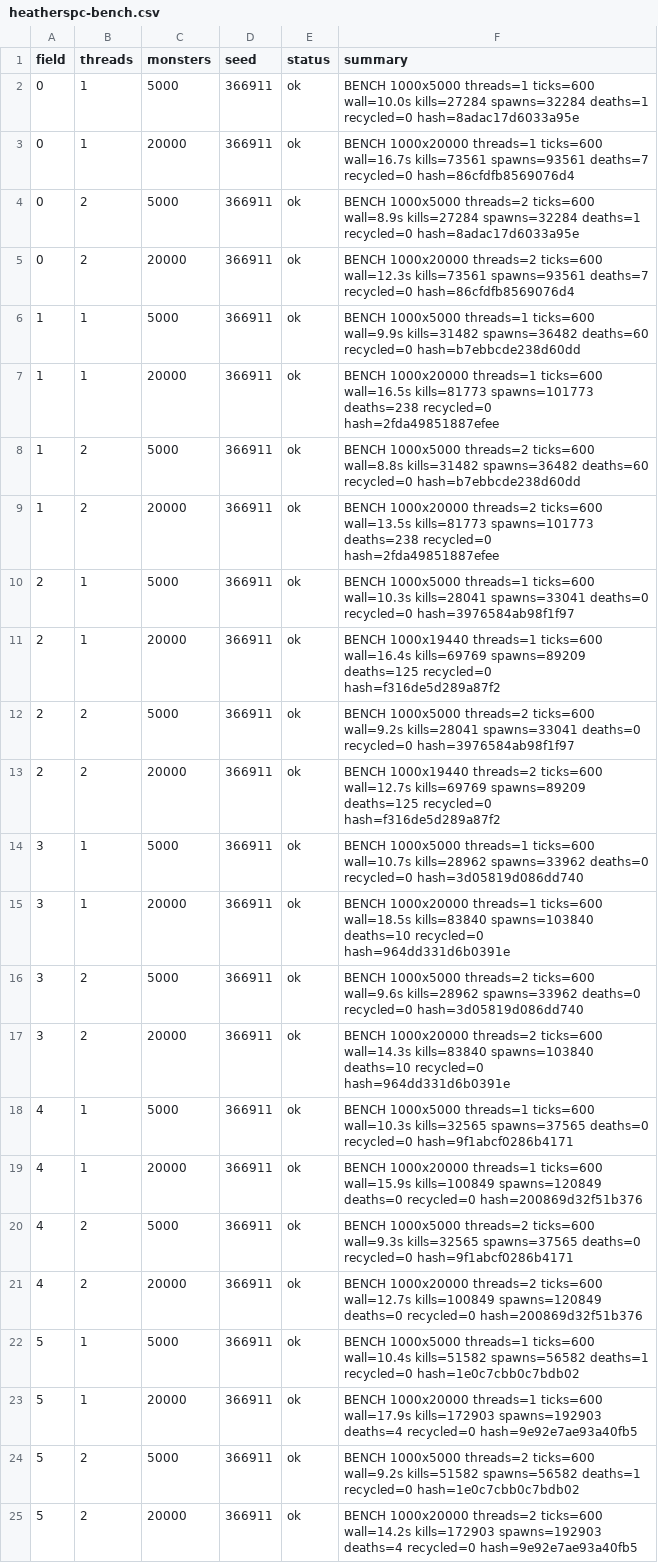
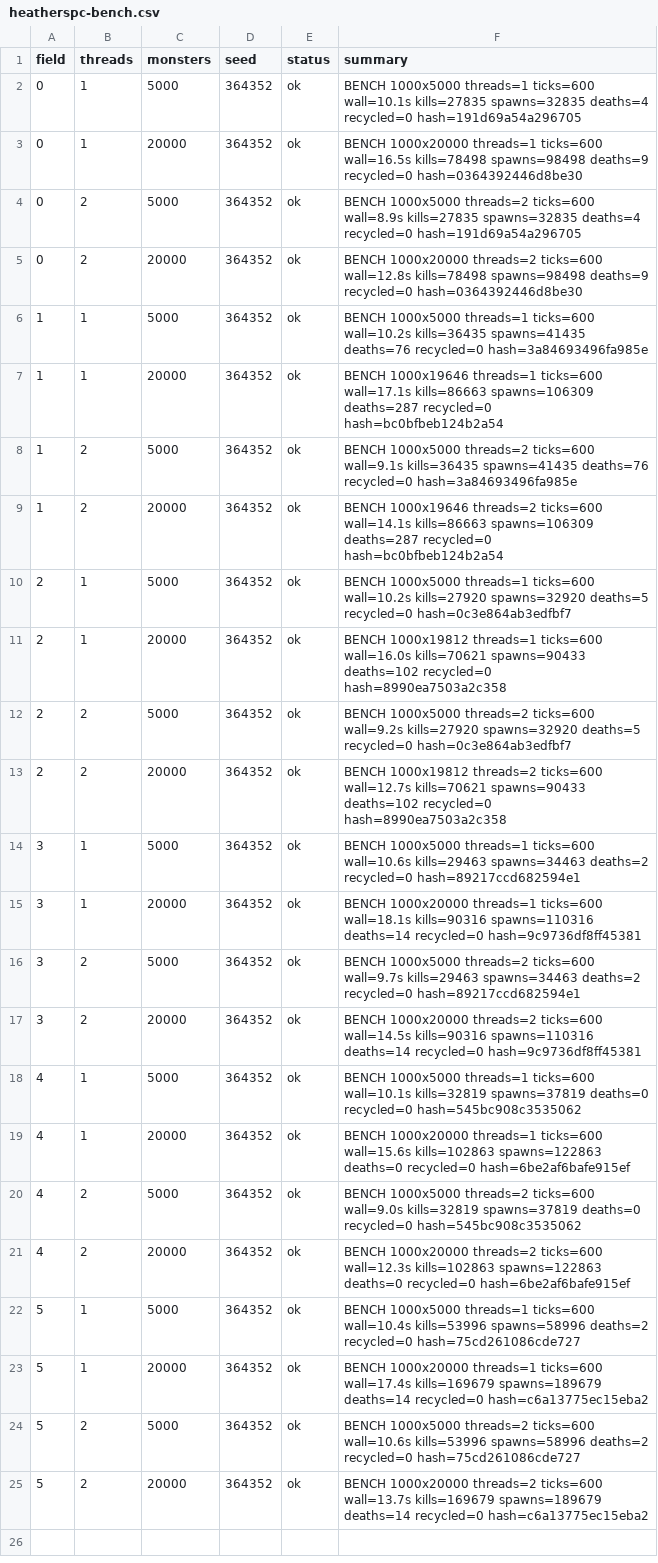
Before and after one commit to Proximo0/MagicSmash, a CSV file: work/261122113700-6513/art/heatherspc-bench.csv, drawn as a sheet; the diff names each change by its address in the sheet, - before the commit and + after, or states it on an @@ line.

Commit message:
heatherspc: job 261122113700-6513 2026-11-23T21:46:10Z

```diff
--- a/work/261122113700-6513/art/heatherspc-bench.csv
+++ b/work/261122113700-6513/art/heatherspc-bench.csv
-D2:D25 (seed): 366911
+D2:D25 (seed): 364352
-F2 (summary): …threads=1 ticks=600 wall=10.0s kills=27284 spawns=32284 deaths=1 recycled=0 hash=8adac17d6033a95e
+F2 (summary): …threads=1 ticks=600 wall=10.1s kills=27835 spawns=32835 deaths=4 recycled=0 hash=191d69a54a296705
-F3 (summary): …threads=1 ticks=600 wall=16.7s kills=73561 spawns=93561 deaths=7 recycled=0 hash=86cfdfb8569076d4
+F3 (summary): …threads=1 ticks=600 wall=16.5s kills=78498 spawns=98498 deaths=9 recycled=0 hash=0364392446d8be30
-F4 (summary): …ticks=600 wall=8.9s kills=27284 spawns=32284 deaths=1 recycled=0 hash=8adac17d6033a95e
+F4 (summary): …ticks=600 wall=8.9s kills=27835 spawns=32835 deaths=4 recycled=0 hash=191d69a54a296705
-F5 (summary): …threads=2 ticks=600 wall=12.3s kills=73561 spawns=93561 deaths=7 recycled=0 hash=86cfdfb8569076d4
+F5 (summary): …threads=2 ticks=600 wall=12.8s kills=78498 spawns=98498 deaths=9 recycled=0 hash=0364392446d8be30
-F6 (summary): …threads=1 ticks=600 wall=9.9s kills=31482 spawns=36482 deaths=60 recycled=0 hash=b7ebbcde238d60dd
+F6 (summary): …threads=1 ticks=600 wall=10.2s kills=36435 spawns=41435 deaths=76 recycled=0 hash=3a84693496fa985e
-F7 (summary): BENCH 1000x20000 threads=1 ticks=600 wall=16.5s kills=81773 spawns=101773 deaths=238 recycled=0 hash=2fda49851887efee
+F7 (summary): BENCH 1000x19646 threads=1 ticks=600 wall=17.1s kills=86663 spawns=106309 deaths=287 recycled=0 hash=bc0bfbeb124b2a54
-F8 (summary): …threads=2 ticks=600 wall=8.8s kills=31482 spawns=36482 deaths=60 recycled=0 hash=b7ebbcde238d60dd
+F8 (summary): …threads=2 ticks=600 wall=9.1s kills=36435 spawns=41435 deaths=76 recycled=0 hash=3a84693496fa985e
-F9 (summary): BENCH 1000x20000 threads=2 ticks=600 wall=13.5s kills=81773 spawns=101773 deaths=238 recycled=0 hash=2fda49851887efee
+F9 (summary): BENCH 1000x19646 threads=2 ticks=600 wall=14.1s kills=86663 spawns=106309 deaths=287 recycled=0 hash=bc0bfbeb124b2a54
-F10 (summary): …threads=1 ticks=600 wall=10.3s kills=28041 spawns=33041 deaths=0 recycled=0 hash=3976584ab98f1f97
+F10 (summary): …threads=1 ticks=600 wall=10.2s kills=27920 spawns=32920 deaths=5 recycled=0 hash=0c3e864ab3edfbf7
-F11 (summary): BENCH 1000x19440 threads=1 ticks=600 wall=16.4s kills=69769 spawns=89209 deaths=125 recycled=0 hash=f316de5d289a87f2
+F11 (summary): BENCH 1000x19812 threads=1 ticks=600 wall=16.0s kills=70621 spawns=90433 deaths=102 recycled=0 hash=8990ea7503a2c358
-F12 (summary): …ticks=600 wall=9.2s kills=28041 spawns=33041 deaths=0 recycled=0 hash=3976584ab98f1f97
+F12 (summary): …ticks=600 wall=9.2s kills=27920 spawns=32920 deaths=5 recycled=0 hash=0c3e864ab3edfbf7
-F13 (summary): BENCH 1000x19440 threads=2 ticks=600 wall=12.7s kills=69769 spawns=89209 deaths=125 recycled=0 hash=f316de5d289a87f2
+F13 (summary): BENCH 1000x19812 threads=2 ticks=600 wall=12.7s kills=70621 spawns=90433 deaths=102 recycled=0 hash=8990ea7503a2c358
-F14 (summary): …threads=1 ticks=600 wall=10.7s kills=28962 spawns=33962 deaths=0 recycled=0 hash=3d05819d086dd740
+F14 (summary): …threads=1 ticks=600 wall=10.6s kills=29463 spawns=34463 deaths=2 recycled=0 hash=89217ccd682594e1
-F15 (summary): …threads=1 ticks=600 wall=18.5s kills=83840 spawns=103840 deaths=10 recycled=0 hash=964dd331d6b0391e
+F15 (summary): …threads=1 ticks=600 wall=18.1s kills=90316 spawns=110316 deaths=14 recycled=0 hash=9c9736df8ff45381
-F16 (summary): …threads=2 ticks=600 wall=9.6s kills=28962 spawns=33962 deaths=0 recycled=0 hash=3d05819d086dd740
+F16 (summary): …threads=2 ticks=600 wall=9.7s kills=29463 spawns=34463 deaths=2 recycled=0 hash=89217ccd682594e1
-F17 (summary): …threads=2 ticks=600 wall=14.3s kills=83840 spawns=103840 deaths=10 recycled=0 hash=964dd331d6b0391e
+F17 (summary): …threads=2 ticks=600 wall=14.5s kills=90316 spawns=110316 deaths=14 recycled=0 hash=9c9736df8ff45381
-F18 (summary): …threads=1 ticks=600 wall=10.3s kills=32565 spawns=37565 deaths=0 recycled=0 hash=9f1abcf0286b4171
+F18 (summary): …threads=1 ticks=600 wall=10.1s kills=32819 spawns=37819 deaths=0 recycled=0 hash=545bc908c3535062
-F19 (summary): …threads=1 ticks=600 wall=15.9s kills=100849 spawns=120849 deaths=0 recycled=0 hash=200869d32f51b376
+F19 (summary): …threads=1 ticks=600 wall=15.6s kills=102863 spawns=122863 deaths=0 recycled=0 hash=6be2af6bafe915ef
-F20 (summary): …threads=2 ticks=600 wall=9.3s kills=32565 spawns=37565 deaths=0 recycled=0 hash=9f1abcf0286b4171
+F20 (summary): …threads=2 ticks=600 wall=9.0s kills=32819 spawns=37819 deaths=0 recycled=0 hash=545bc908c3535062
-F21 (summary): …threads=2 ticks=600 wall=12.7s kills=100849 spawns=120849 deaths=0 recycled=0 hash=200869d32f51b376
+F21 (summary): …threads=2 ticks=600 wall=12.3s kills=102863 spawns=122863 deaths=0 recycled=0 hash=6be2af6bafe915ef
-F22 (summary): …ticks=600 wall=10.4s kills=51582 spawns=56582 deaths=1 recycled=0 hash=1e0c7cbb0c7bdb02
+F22 (summary): …ticks=600 wall=10.4s kills=53996 spawns=58996 deaths=2 recycled=0 hash=75cd261086cde727
-F23 (summary): …threads=1 ticks=600 wall=17.9s kills=172903 spawns=192903 deaths=4 recycled=0 hash=9e92e7ae93a40fb5
+F23 (summary): …threads=1 ticks=600 wall=17.4s kills=169679 spawns=189679 deaths=14 recycled=0 hash=c6a13775ec15eba2
-F24 (summary): …threads=2 ticks=600 wall=9.2s kills=51582 spawns=56582 deaths=1 recycled=0 hash=1e0c7cbb0c7bdb02
+F24 (summary): …threads=2 ticks=600 wall=10.6s kills=53996 spawns=58996 deaths=2 recycled=0 hash=75cd261086cde727
-F25 (summary): …threads=2 ticks=600 wall=14.2s kills=172903 spawns=192903 deaths=4 recycled=0 hash=9e92e7ae93a40fb5
+F25 (summary): …threads=2 ticks=600 wall=13.7s kills=169679 spawns=189679 deaths=14 recycled=0 hash=c6a13775ec15eba2
```
Also changed, not shown: 1 other file.
